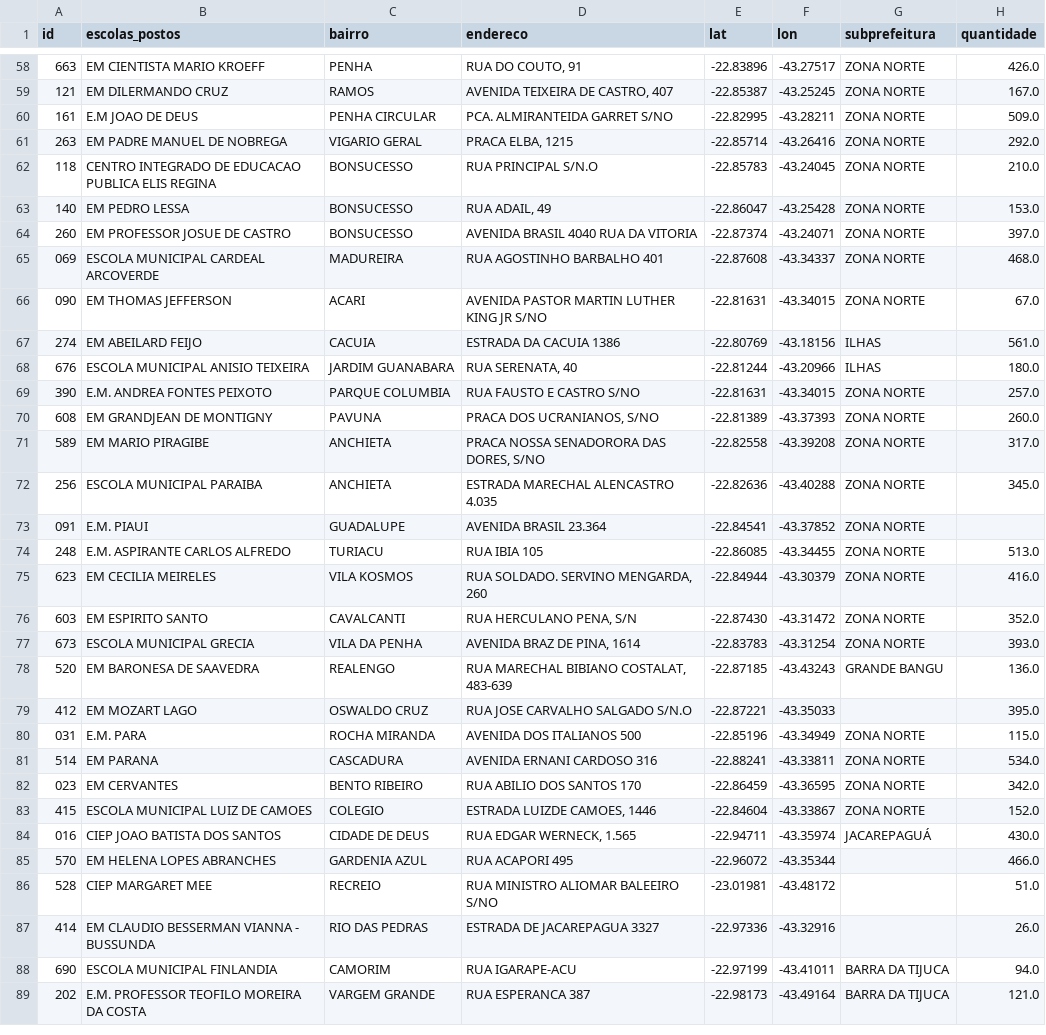
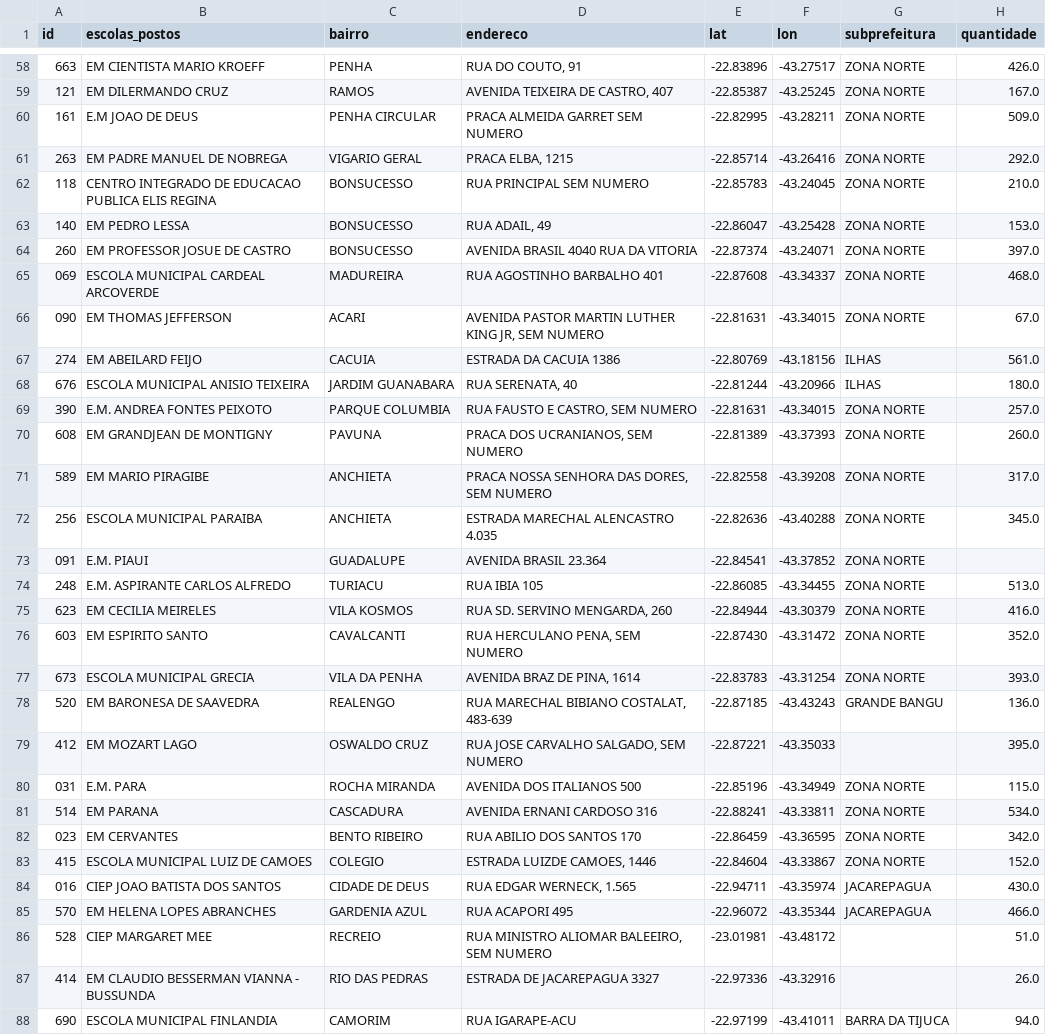
Before and after one commit to J07A/projeto_final_tecnicas, a CSV file: dados_finais.csv, drawn as a sheet; only a part is shown, gaps mark what is left out; the shorter side is filled out with more unchanged rows; the diff covers the shown part only.

```diff
--- a/dados_finais.csv
+++ b/dados_finais.csv
@@ -60 +60 @@ id,escolas_postos,bairro,endereco,lat,lon,subprefeitura,quantidade
-161,E.M JOAO DE DEUS,PENHA CIRCULAR,PCA. ALMIRANTEIDA GARRET S/NO,-22.82995,-43.28211,ZONA NORTE,509.0
+161,E.M JOAO DE DEUS,PENHA CIRCULAR,PRACA ALMEIDA GARRET SEM NUMERO,-22.82995,-43.28211,ZONA NORTE,509.0
@@ -62 +62 @@ id,escolas_postos,bairro,endereco,lat,lon,subprefeitura,quantidade
-118,CENTRO INTEGRADO DE EDUCACAO PUBLICA ELIS REGINA,BONSUCESSO,RUA PRINCIPAL S/N.O,-22.85783,-43.24045,ZONA NORTE,210.0
+118,CENTRO INTEGRADO DE EDUCACAO PUBLICA ELIS REGINA,BONSUCESSO,RUA PRINCIPAL SEM NUMERO ,-22.85783,-43.24045,ZONA NORTE,210.0
@@ -65,3 +65,3 @@ id,escolas_postos,bairro,endereco,lat,lon,subprefeitura,quantidade
 069,ESCOLA MUNICIPAL CARDEAL ARCOVERDE,MADUREIRA,RUA AGOSTINHO BARBALHO 401,-22.87608,-43.34337,ZONA NORTE,468.0
-090,EM THOMAS JEFFERSON,ACARI,AVENIDA PASTOR MARTIN LUTHER KING JR S/NO,-22.81631,-43.34015,ZONA NORTE,67.0
+090,EM THOMAS JEFFERSON,ACARI,"AVENIDA PASTOR MARTIN LUTHER KING JR, SEM NUMERO",-22.81631,-43.34015,ZONA NORTE,67.0
 274,EM ABEILARD FEIJO,CACUIA,ESTRADA DA CACUIA 1386,-22.80769,-43.18156,ILHAS,561.0
@@ -69,4 +69,4 @@ id,escolas_postos,bairro,endereco,lat,lon,subprefeitura,quantidade
-390,E.M. ANDREA FONTES PEIXOTO,PARQUE COLUMBIA,RUA FAUSTO E CASTRO S/NO,-22.81631,-43.34015,ZONA NORTE,257.0
-608,EM GRANDJEAN DE MONTIGNY,PAVUNA,"PRACA DOS UCRANIANOS, S/NO",-22.81389,-43.37393,ZONA NORTE,260.0
-589,EM MARIO PIRAGIBE,ANCHIETA,"PRACA NOSSA SENADORORA DAS DORES, S/NO",-22.82558,-43.39208,ZONA NORTE,317.0
+390,E.M. ANDREA FONTES PEIXOTO,PARQUE COLUMBIA,"RUA FAUSTO E CASTRO, SEM NUMERO",-22.81631,-43.34015,ZONA NORTE,257.0
+608,EM GRANDJEAN DE MONTIGNY,PAVUNA,"PRACA DOS UCRANIANOS, SEM NUMERO",-22.81389,-43.37393,ZONA NORTE,260.0
+589,EM MARIO PIRAGIBE,ANCHIETA,"PRACA NOSSA SENHORA DAS DORES, SEM NUMERO",-22.82558,-43.39208,ZONA NORTE,317.0
 256,ESCOLA MUNICIPAL PARAIBA,ANCHIETA,ESTRADA MARECHAL ALENCASTRO 4.035,-22.82636,-43.40288,ZONA NORTE,345.0
@@ -75,2 +75,2 @@ id,escolas_postos,bairro,endereco,lat,lon,subprefeitura,quantidade
-623,EM CECILIA MEIRELES,VILA KOSMOS,"RUA SOLDADO. SERVINO MENGARDA, 260",-22.84944,-43.30379,ZONA NORTE,416.0
-603,EM ESPIRITO SANTO,CAVALCANTI,"RUA HERCULANO PENA, S/N",-22.87430,-43.31472,ZONA NORTE,352.0
+623,EM CECILIA MEIRELES,VILA KOSMOS,"RUA SD. SERVINO MENGARDA, 260",-22.84944,-43.30379,ZONA NORTE,416.0
+603,EM ESPIRITO SANTO,CAVALCANTI,"RUA HERCULANO PENA, SEM NUMERO",-22.87430,-43.31472,ZONA NORTE,352.0
@@ -78,2 +78,2 @@ id,escolas_postos,bairro,endereco,lat,lon,subprefeitura,quantidade
 520,EM BARONESA DE SAAVEDRA,REALENGO,"RUA MARECHAL BIBIANO COSTALAT, 483-639",-22.87185,-43.43243,GRANDE BANGU,136.0
-412,EM MOZART LAGO,OSWALDO CRUZ,RUA JOSE CARVALHO SALGADO S/N.O,-22.87221,-43.35033,,395.0
+412,EM MOZART LAGO,OSWALDO CRUZ,"RUA JOSE CARVALHO SALGADO, SEM NUMERO",-22.87221,-43.35033,,395.0
@@ -83,5 +83,5 @@ id,escolas_postos,bairro,endereco,lat,lon,subprefeitura,quantidade
 415,ESCOLA MUNICIPAL LUIZ DE CAMOES,COLEGIO,"ESTRADA LUIZDE CAMOES, 1446",-22.84604,-43.33867,ZONA NORTE,152.0
-016,CIEP JOAO BATISTA DOS SANTOS,CIDADE DE DEUS,"RUA EDGAR WERNECK, 1.565",-22.94711,-43.35974,JACAREPAGUÁ,430.0
-570,EM HELENA LOPES ABRANCHES,GARDENIA AZUL,RUA ACAPORI 495,-22.96072,-43.35344,,466.0
-528,CIEP MARGARET MEE,RECREIO,RUA MINISTRO ALIOMAR BALEEIRO S/NO,-23.01981,-43.48172,,51.0
+016,CIEP JOAO BATISTA DOS SANTOS,CIDADE DE DEUS,"RUA EDGAR WERNECK, 1.565",-22.94711,-43.35974,JACAREPAGUA,430.0
+570,EM HELENA LOPES ABRANCHES,GARDENIA AZUL,RUA ACAPORI 495 ,-22.96072,-43.35344,JACAREPAGUA,466.0
+528,CIEP MARGARET MEE,RECREIO,"RUA MINISTRO ALIOMAR BALEEIRO, SEM NUMERO",-23.01981,-43.48172,,51.0
 414,EM CLAUDIO BESSERMAN VIANNA - BUSSUNDA,RIO DAS PEDRAS,ESTRADA DE JACAREPAGUA 3327,-22.97336,-43.32916,,26.0
```
Also changed, not shown: 63 edited cells elsewhere in this file, dados_finais_ordenados.csv, 1 other file.
